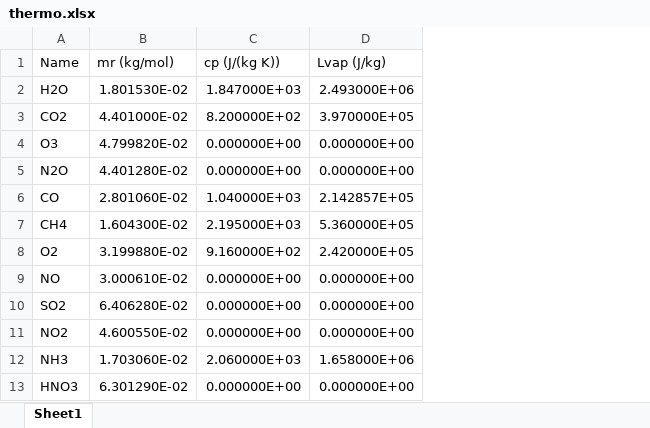
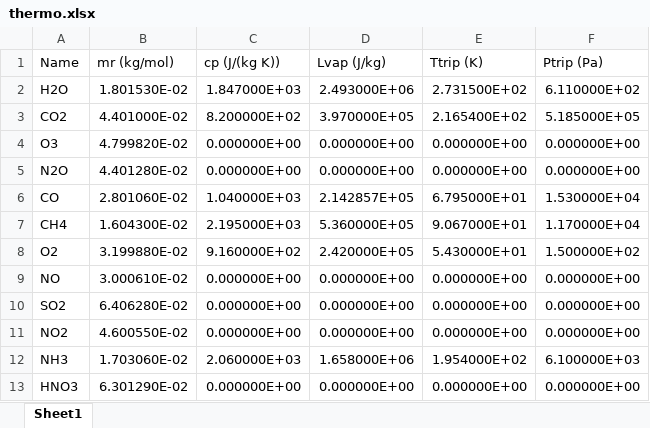
Before and after one commit to nichollsh/AGNI, an Excel workbook: res/thermo.xlsx, sheet Sheet1, drawn as a sheet; only a part is shown; values as stored, in another font and other column widths than the file's, no borders; conditional formats not drawn; the diff names each change by its address in the sheet, - before the commit and + after, or states it on an @@ line.

```diff
--- a/res/thermo.xlsx (sheet Sheet1)
+++ b/res/thermo.xlsx (sheet Sheet1)
+column E (Ttrip (K)), rows 2-13: 2.731500E+02 | 2.165400E+02 | 0.000000E+00 | 0.000000E+00 | 6.795000E+01 | 9.067000E+01 | 5.430000E+01 | 0.000000E+00 | 0.000000E+00 | 0.000000E+00 | 1.954000E+02 | 0.000000E+00
+column F (Ptrip (Pa)), rows 2-13: 6.110000E+02 | 5.185000E+05 | 0.000000E+00 | 0.000000E+00 | 1.530000E+04 | 1.170000E+04 | 1.500000E+02 | 0.000000E+00 | 0.000000E+00 | 0.000000E+00 | 6.100000E+03 | 0.000000E+00
```
Also changed, not shown: 5 other files.
